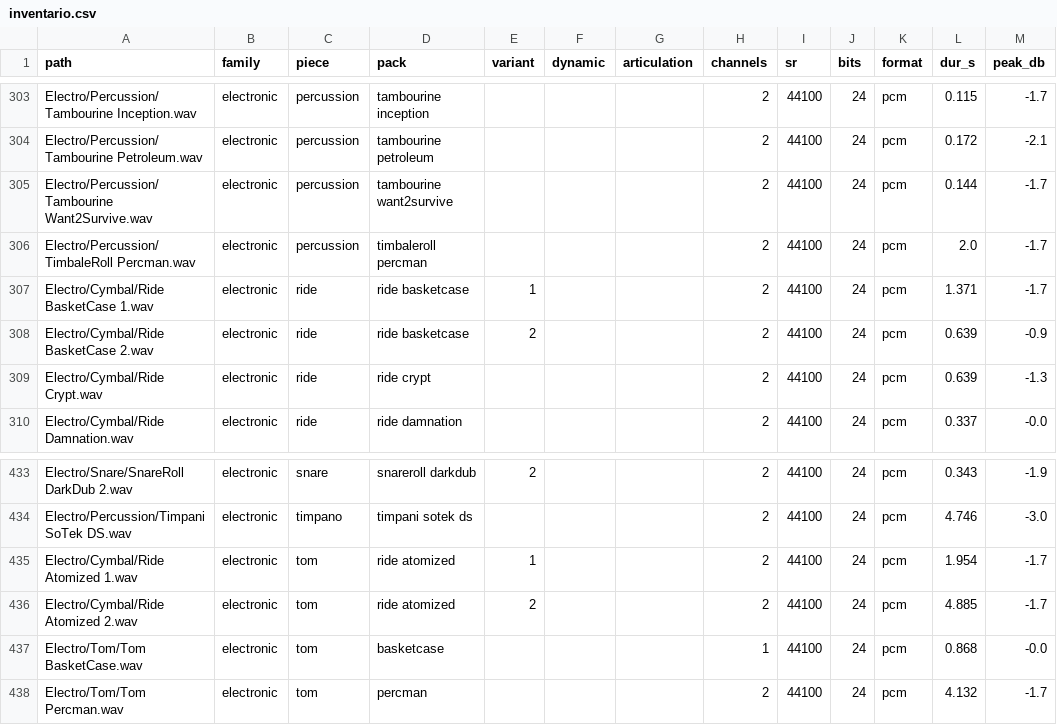
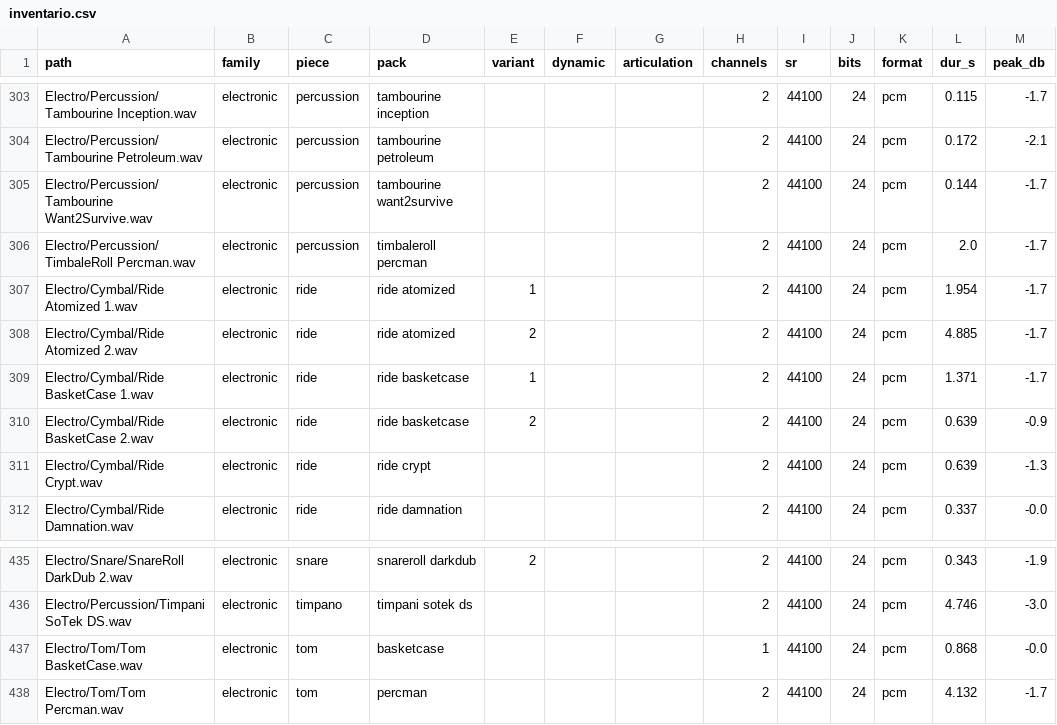
Before and after one commit to mrgianluca990-bit/SculptDrums, a CSV file: tools/inventario.csv, drawn as a sheet; only a part is shown, gaps mark what is left out.

```diff
--- a/tools/inventario.csv
+++ b/tools/inventario.csv
@@ -306,2 +306,4 @@ Electro/Percussion/Tambourine Want2Survive.wav,electronic,percussion,tambourine
 Electro/Percussion/TimbaleRoll Percman.wav,electronic,percussion,timbaleroll percman,,,,2,44100,24,pcm,2.0,-1.7
+Electro/Cymbal/Ride Atomized 1.wav,electronic,ride,ride atomized,1,,,2,44100,24,pcm,1.954,-1.7
+Electro/Cymbal/Ride Atomized 2.wav,electronic,ride,ride atomized,2,,,2,44100,24,pcm,4.885,-1.7
 Electro/Cymbal/Ride BasketCase 1.wav,electronic,ride,ride basketcase,1,,,2,44100,24,pcm,1.371,-1.7
@@ -434,4 +436,2 @@ Electro/Snare/SnareRoll DarkDub 2.wav,electronic,snare,snareroll darkdub,2,,,2,4
 Electro/Percussion/Timpani SoTek DS.wav,electronic,timpano,timpani sotek ds,,,,2,44100,24,pcm,4.746,-3.0
-Electro/Cymbal/Ride Atomized 1.wav,electronic,tom,ride atomized,1,,,2,44100,24,pcm,1.954,-1.7
-Electro/Cymbal/Ride Atomized 2.wav,electronic,tom,ride atomized,2,,,2,44100,24,pcm,4.885,-1.7
 Electro/Tom/Tom BasketCase.wav,electronic,tom,basketcase,,,,1,44100,24,pcm,0.868,-0.0
```
Also changed, not shown: 8 other files.
